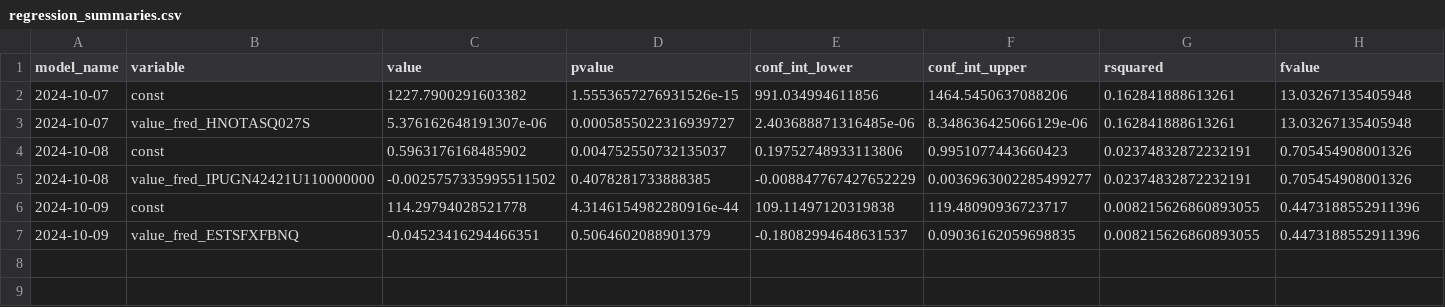
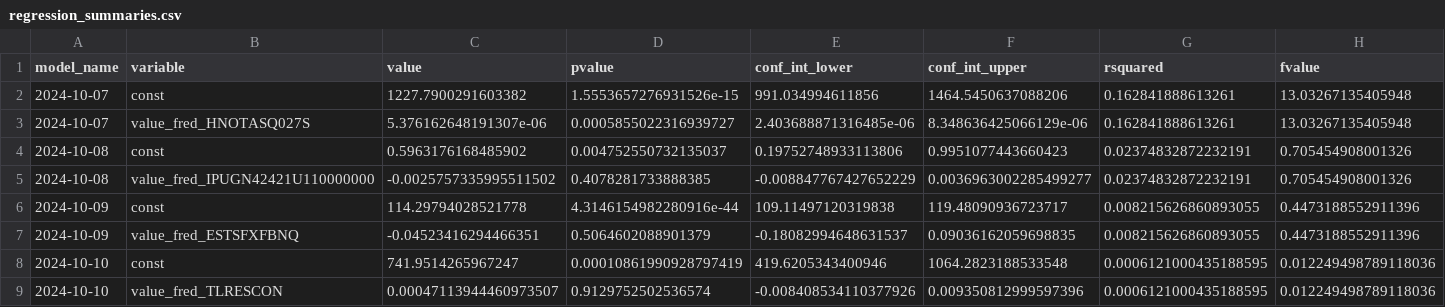
Before and after one commit to pranay-gundam/TidyTuesday, a CSV file: year_2024_week_41/regression_summaries.csv, drawn as a sheet; only a part is shown; rows hold the shown columns only; the diff names each change by its address in the sheet, - before the commit and + after, or states it on an @@ line.

```diff
--- a/year_2024_week_41/regression_summaries.csv
+++ b/year_2024_week_41/regression_summaries.csv
+row 8: 2024-10-10 | const | 741.9514265967247 | 0.00010861990928797419 | 419.6205343400946 | 1064.2823188533548 | 0.0006121000435188595 | 0.012249498789118036
+row 9: 2024-10-10 | value_fred_TLRESCON | 0.00047113944460973507 | 0.9129752502536574 | -0.008408534110377926 | 0.009350812999597396 | 0.0006121000435188595 | 0.012249498789118036
```
Also changed, not shown: 3 other files.
